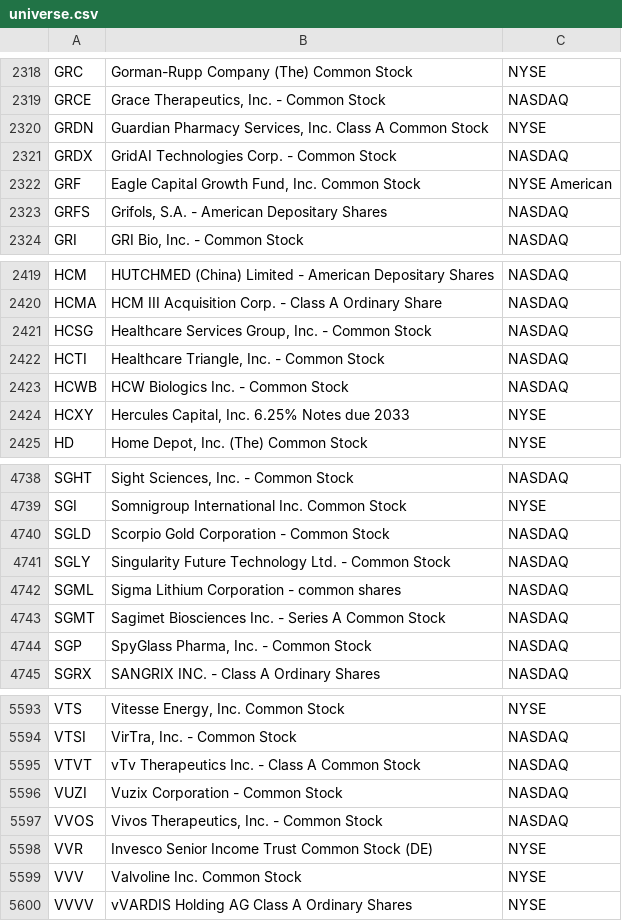
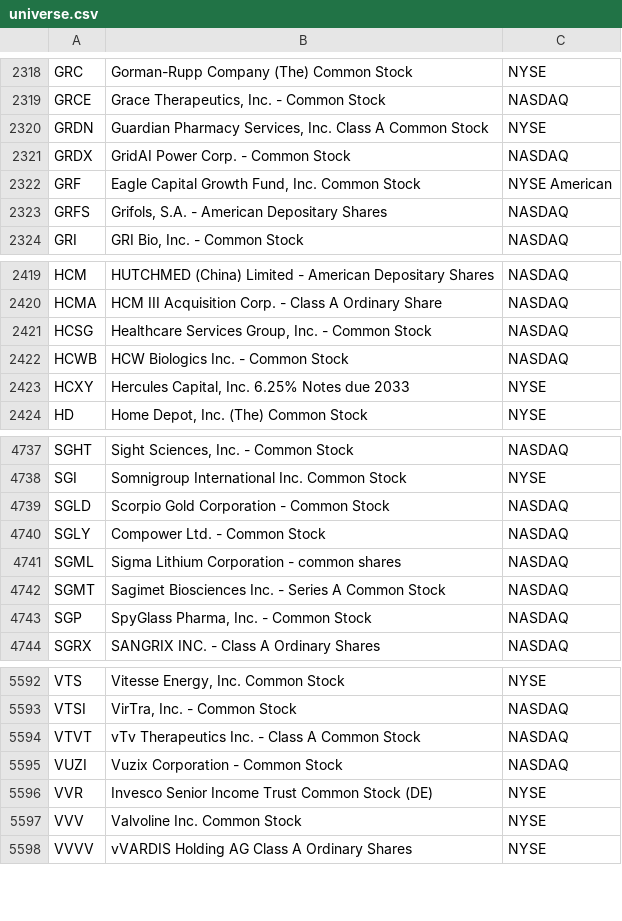
Before and after one commit to hakimrem23/screen-the-hell-out, a CSV file: data/universe.csv, drawn as a sheet; only a part is shown, gaps mark what is left out.

```diff
--- a/data/universe.csv
+++ b/data/universe.csv
@@ -2320,3 +2320,3 @@ GRCE,"Grace Therapeutics, Inc. - Common Stock",NASDAQ
 GRDN,"Guardian Pharmacy Services, Inc. Class A Common Stock",NYSE
-GRDX,GridAI Technologies Corp.  - Common Stock,NASDAQ
+GRDX,GridAI Power Corp. - Common Stock,NASDAQ
 GRF,"Eagle Capital Growth Fund, Inc. Common Stock",NYSE American
@@ -2421,3 +2421,2 @@ HCMA,HCM III Acquisition Corp. - Class A Ordinary Share,NASDAQ
 HCSG,"Healthcare Services Group, Inc. - Common Stock",NASDAQ
-HCTI,"Healthcare Triangle, Inc. - Common Stock",NASDAQ
 HCWB,HCW Biologics Inc. - Common Stock,NASDAQ
@@ -4740,3 +4739,3 @@ SGI,Somnigroup International Inc. Common Stock,NYSE
 SGLD,Scorpio Gold Corporation - Common Stock,NASDAQ
-SGLY,Singularity Future Technology Ltd. - Common Stock,NASDAQ
+SGLY,Compower Ltd. - Common Stock,NASDAQ
 SGML,Sigma Lithium Corporation - common shares,NASDAQ
@@ -5596,3 +5595,2 @@ VTVT,vTv Therapeutics Inc. - Class A Common Stock,NASDAQ
 VUZI,Vuzix Corporation  - Common Stock,NASDAQ
-VVOS,"Vivos Therapeutics, Inc. - Common Stock",NASDAQ
 VVR,Invesco Senior Income Trust Common Stock (DE),NYSE
```
Also changed, not shown: 2 other files.
